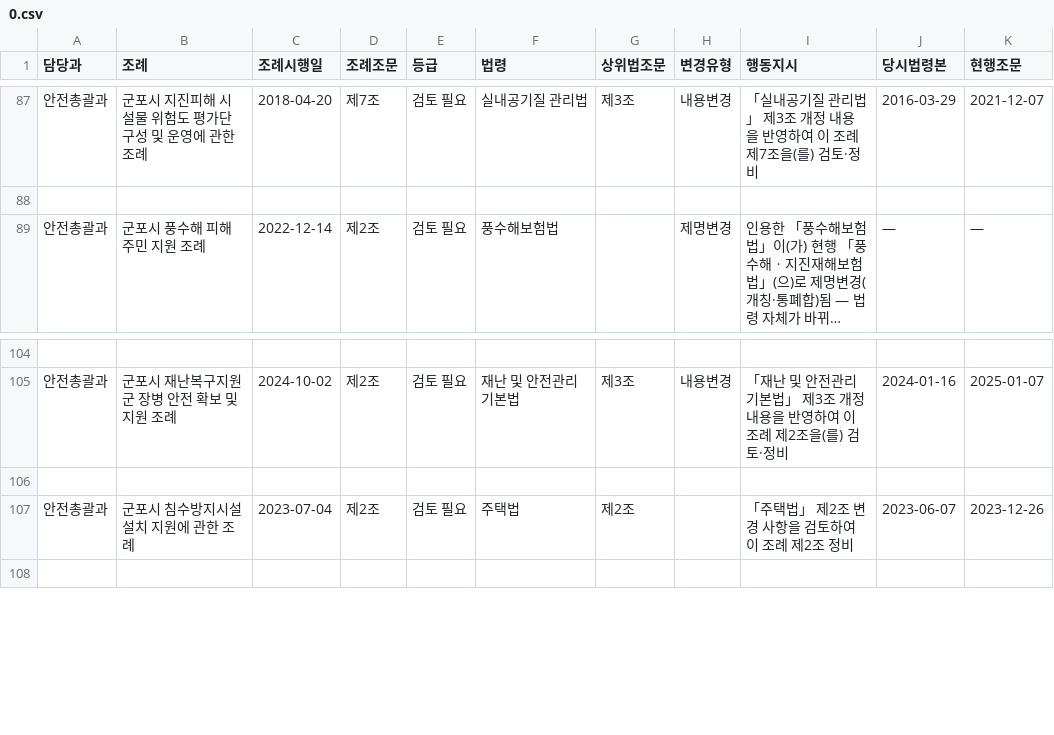
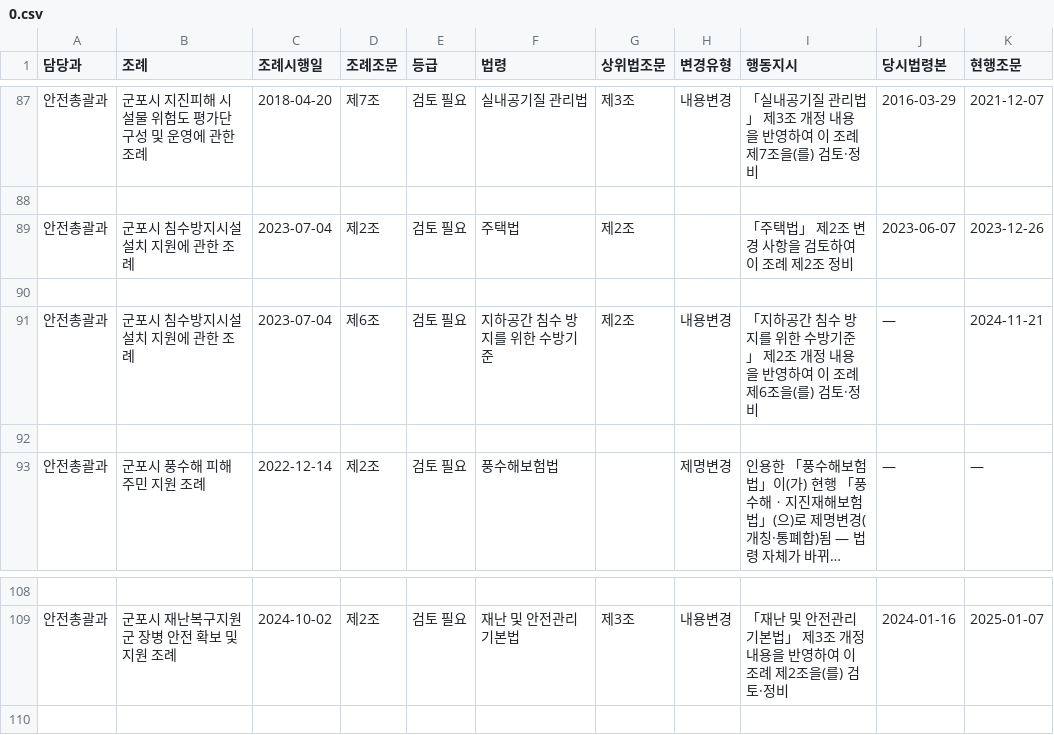
Before and after one commit to sura140705-crypto/gunpolaw-view, a CSV file: dept_report/0.csv, drawn as a sheet; only a part is shown, gaps mark what is left out; long unchanged cells end in …; removed rows and columns are numbered as before the commit, all else as after; the diff names each change by its address in the sheet, - before the commit and + after, or states it on an @@ line.

```diff
--- a/dept_report/0.csv
+++ b/dept_report/0.csv
@@ row 107 moved to row 89: 안전총괄과 @@
+row 90: (empty)
+row 91: 안전총괄과 | 군포시 침수방지시설 설치 지원에 관한 조례 | 2023-07-04 | 제6조 | 검토 필요 | 지하공간 침수 방지를 위한 수방기준 | 제2조 | 내용변경 | 「지하공간 침수 방지를 위한 수방기준」 제2조 개정 내용을 반영하여 이 조례 제6조을(를) 검토·정비 | — | 2024-11-21
+row 92: (empty)
-row 106: (empty)
```
Also changed, not shown: dept_report/27.csv, 8 other files.
